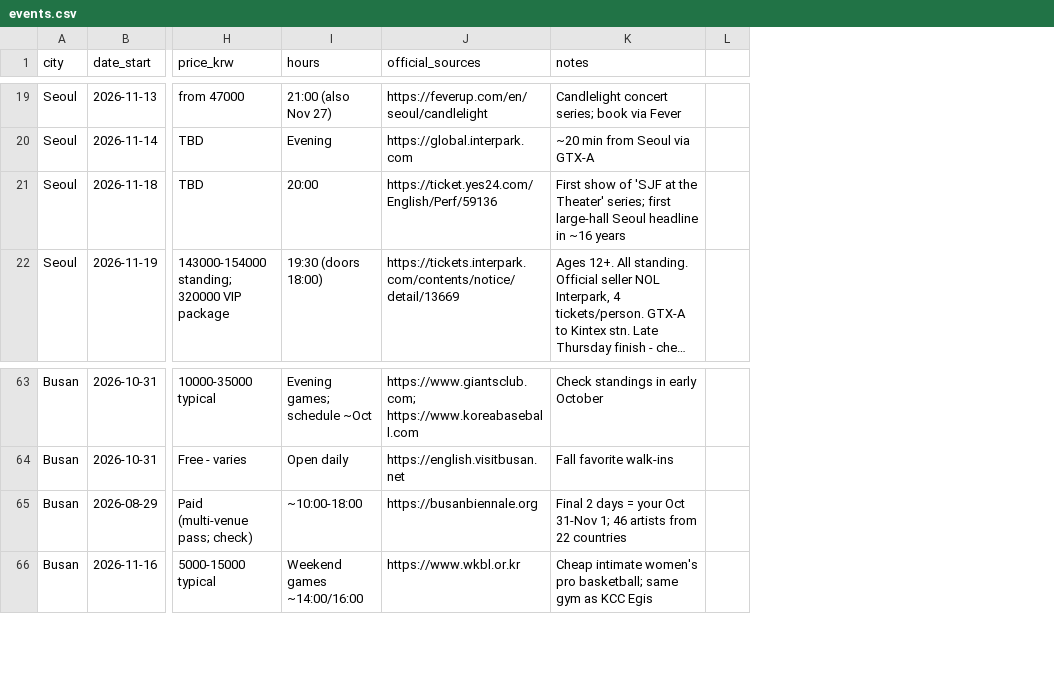
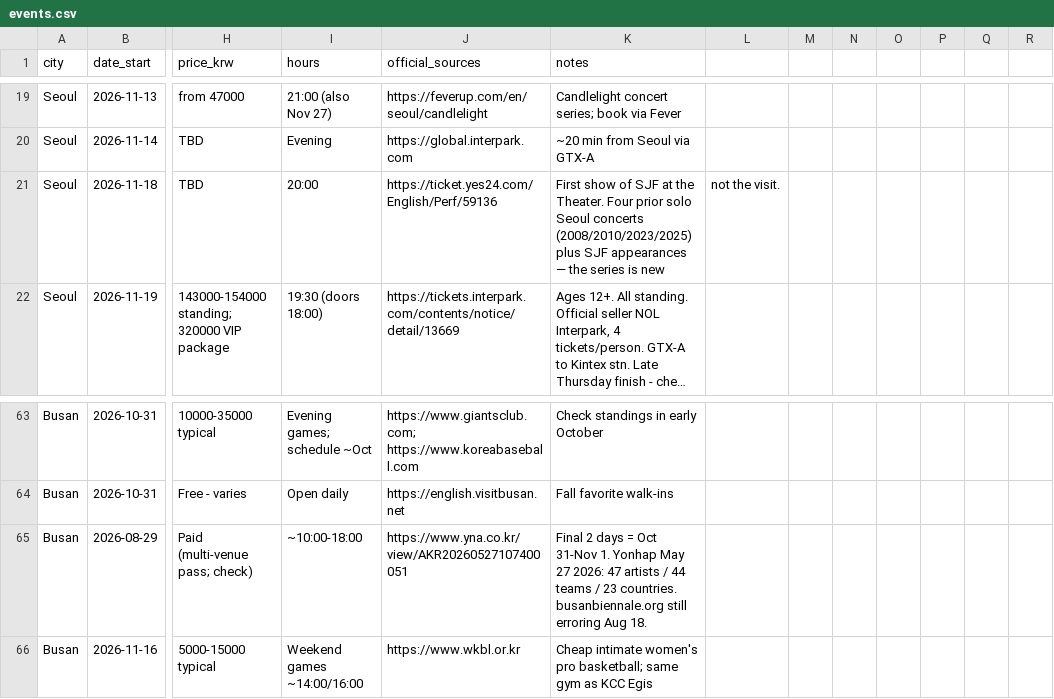
Before and after one commit to karagemop466-tech/KoreaFun, a CSV file: events.csv, drawn as a sheet; only a part is shown, gaps mark what is left out; long unchanged cells end in …; removed rows and columns are numbered as before the commit, all else as after; the diff covers the shown part only; the diff names each change by its address in the sheet, - before the commit and + after, or states it on an @@ line.

Commit message:
Pass 34: re-verify Seoul, Busan, Daegu, Myeong-dong against official pages
Re-fetched dated claims for the four focus cities. No fabricated events.
Corrections: X the Sky operator fare is ₩29,000/₩26,000 (sources.md had
been flipped back); BANKSY fares added from Visit Seoul; G-STAR official
table is Game Awards Nov 18 / BTC Nov 19–22; seoul #31 Mulbit cross-ref
and #49 Craft Museum duplicate cleaned; Palgongsan hijacked domain
replaced; unverified Nov 6 Tchaikovsky aggregator claim removed.

Added only sourced entries: Seongbuk 《노래하는 집》 to Nov 21, Daegu
World Orchestra Festival Sep 18–Nov 27, Busan Concert Hall Nov 8 15:00
Isang Yun winners, Gugak: Korea in Sound through Nov 14.

Co-authored-by: arena-agent <297053741+arena-agent@users.noreply.github.com>

```diff
--- a/events.csv
+++ b/events.csv
-column L, empty
+column L, row 21: not the visit.
+column M, empty
+column N, empty
+column O, empty
+column P, empty
+column Q, empty
+column R, empty
-K21 (notes): …show of 'SJF at the Theater' series; first large-hall Seoul headline in ~16 years
+K21 (notes): …show of SJF at the Theater. Four prior solo Seoul concerts (2008/2010/2023/2025) plus SJF appearances — the series is new
-J65 (official_sources): https://busanbiennale.org
+J65 (official_sources): https://www.yna.co.kr/view/AKR20260527107400051
-K65 (notes): …days = your Oct 31-Nov 1; 46 artists from 22 countries
+K65 (notes): …days = Oct 31-Nov 1. Yonhap May 27 2026: 47 artists / 44 teams / 23 countries. busanbiennale.org still erroring Aug 18.
```
Also changed, not shown: 3 added rows, 1 removed row and 43 edited cells elsewhere in this file, 13 other files.
